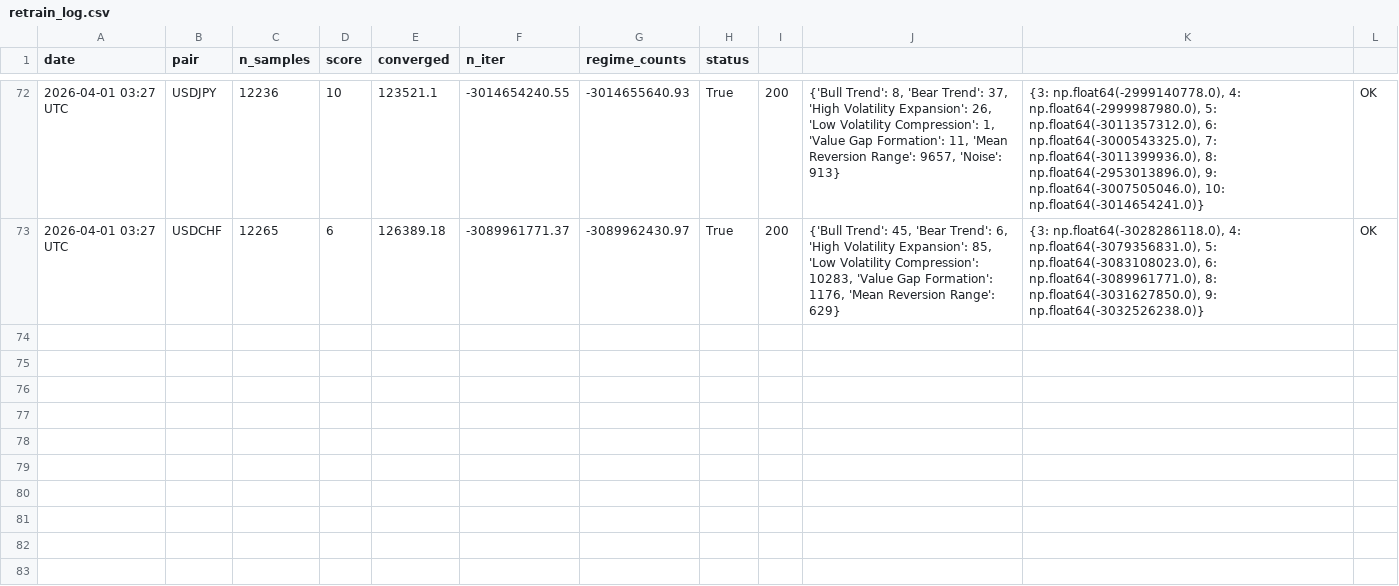
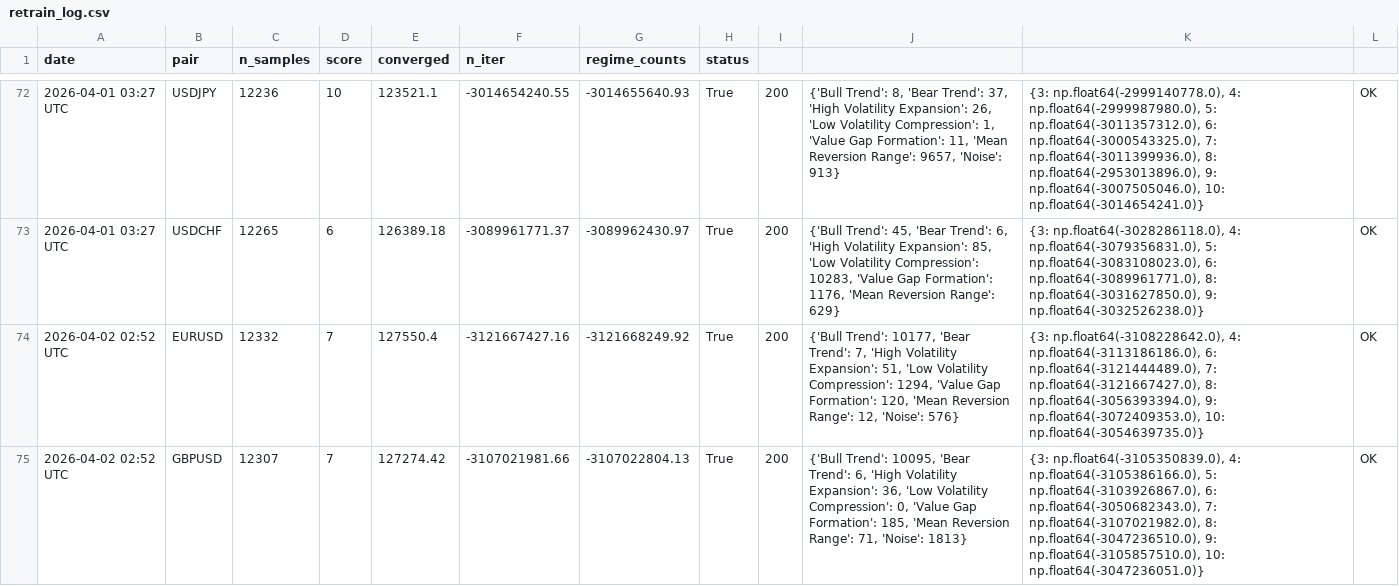
Before and after one commit to adetoroseyi/fx-regime-terminal, a CSV file: logs/retrain_log.csv, drawn as a sheet; only a part is shown, gaps mark what is left out; the diff covers the shown part only.

```diff
--- a/logs/retrain_log.csv
+++ b/logs/retrain_log.csv
@@ -73 +73,3 @@ date,pair,n_samples,score,converged,n_iter,regime_counts,status
 2026-04-01 03:27 UTC,USDCHF,12265,6,126389.18,-3089961771.37,-3089962430.97,True,200,"{'Bull Trend': 45, 'Bear Trend': 6, 'High Volatility Expansion': 85, 'Low Volatility Compression': 10283, 'Value Gap Formation': 1176, 'Mean Reversion Range': 629}","{3: np.float64(-3028286118.0), 4: np.float64(-3079356831.0), 5: np.float64(-3083108023.0), 6: np.float64(-3089961771.0), 8: np.float64(-3031627850.0), 9: np.float64(-3032526238.0)}",OK
+2026-04-02 02:52 UTC,EURUSD,12332,7,127550.4,-3121667427.16,-3121668249.92,True,200,"{'Bull Trend': 10177, 'Bear Trend': 7, 'High Volatility Expansion': 51, 'Low Volatility Compression': 1294, 'Value Gap Formation': 120, 'Mean Reversion Range': 12, 'Noise': 576}","{3: np.float64(-3108228642.0), 4: np.float64(-3113186186.0), 6: np.float64(-3121444489.0), 7: np.float64(-3121667427.0), 8: np.float64(-3056393394.0), 9: np.float64(-3072409353.0), 10: np.float64(-3054639735.0)}",OK
+2026-04-02 02:52 UTC,GBPUSD,12307,7,127274.42,-3107021981.66,-3107022804.13,True,200,"{'Bull Trend': 10095, 'Bear Trend': 6, 'High Volatility Expansion': 36, 'Low Volatility Compression': 0, 'Value Gap Formation': 185, 'Mean Reversion Range': 71, 'Noise': 1813}","{3: np.float64(-3105350839.0), 4: np.float64(-3105386166.0), 5: np.float64(-3103926867.0), 6: np.float64(-3050682343.0), 7: np.float64(-3107021982.0), 8: np.float64(-3047236510.0), 9: np.float64(-3105857510.0), 10: np.float64(-3047236051.0)}",OK
```
Also changed, not shown: 2 added rows elsewhere in this file, 14 other files.
